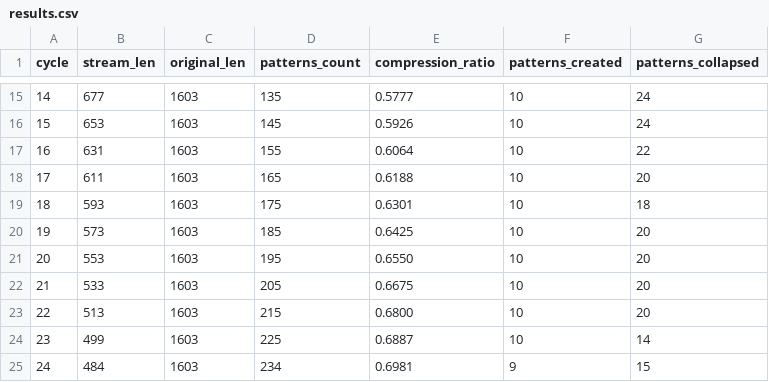
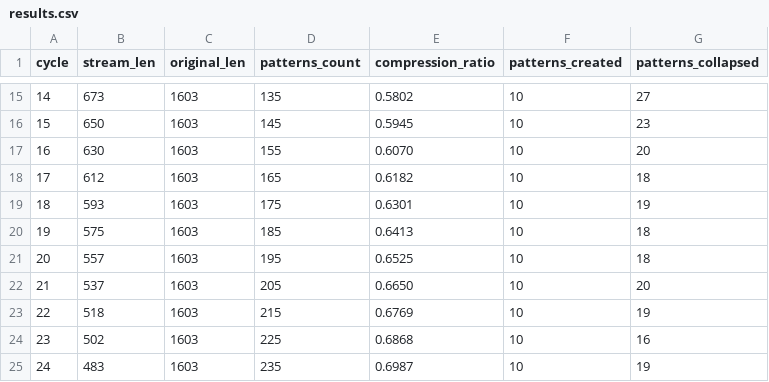
Before and after one commit to Tompula86/petri_dish, a CSV file: results.csv, drawn as a sheet; only a part is shown, gaps mark what is left out; the diff covers the shown part only.

```diff
--- a/results.csv
+++ b/results.csv
@@ -15,11 +15,11 @@ cycle,stream_len,original_len,patterns_count,compression_ratio,patterns_created,
-14,677,1603,135,0.5777,10,24
-15,653,1603,145,0.5926,10,24
-16,631,1603,155,0.6064,10,22
-17,611,1603,165,0.6188,10,20
-18,593,1603,175,0.6301,10,18
-19,573,1603,185,0.6425,10,20
-20,553,1603,195,0.6550,10,20
-21,533,1603,205,0.6675,10,20
-22,513,1603,215,0.6800,10,20
-23,499,1603,225,0.6887,10,14
-24,484,1603,234,0.6981,9,15
+14,673,1603,135,0.5802,10,27
+15,650,1603,145,0.5945,10,23
+16,630,1603,155,0.6070,10,20
+17,612,1603,165,0.6182,10,18
+18,593,1603,175,0.6301,10,19
+19,575,1603,185,0.6413,10,18
+20,557,1603,195,0.6525,10,18
+21,537,1603,205,0.6650,10,20
+22,518,1603,215,0.6769,10,19
+23,502,1603,225,0.6868,10,16
+24,483,1603,235,0.6987,10,19
```
Also changed, not shown: 51 edited cells elsewhere in this file, 6 other files.
